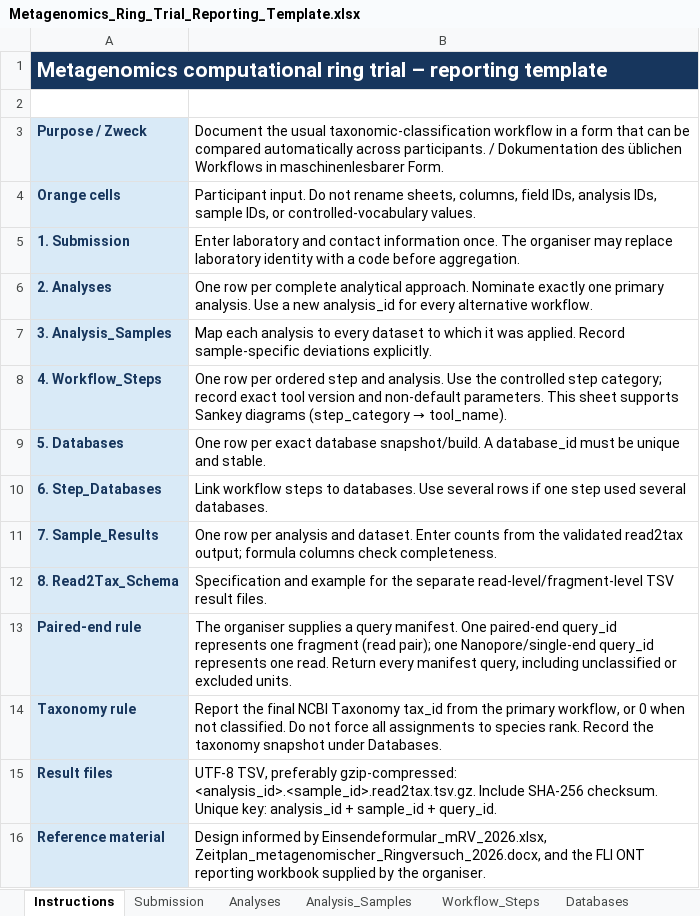
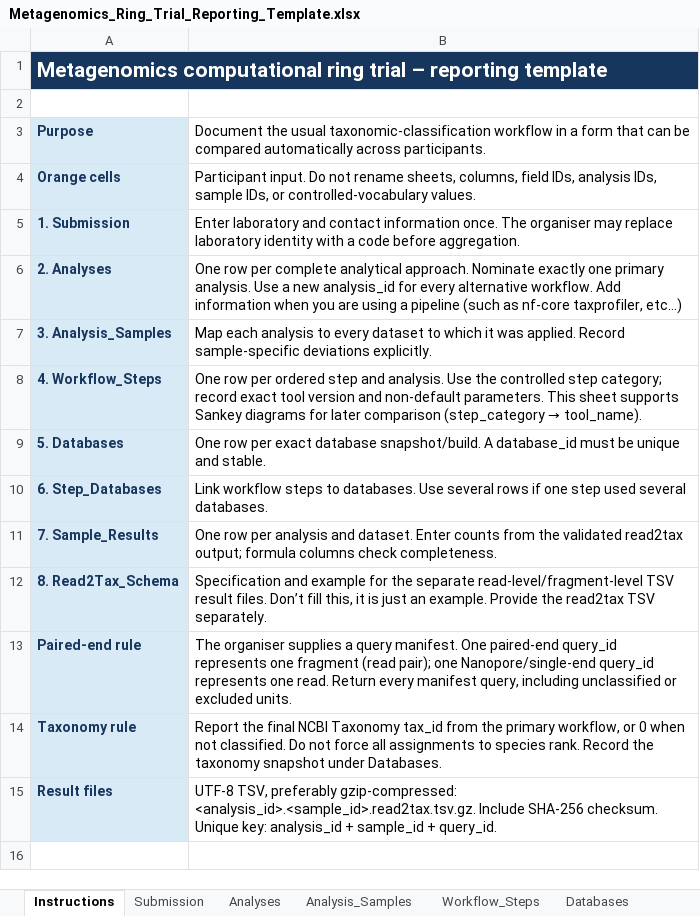
Before and after one commit to rki-mf1/DiaMETA-Metagenomics-Ring-Trial, an Excel workbook: templates/Metagenomics_Ring_Trial_Reporting_Template.xlsx, sheet Instructions, drawn as a sheet; values as stored, in another font and other column widths than the file's, no borders; removed rows and columns are numbered as before the commit, all else as after; the diff names each change by its address in the sheet, - before the commit and + after, or states it on an @@ line.

```diff
--- a/templates/Metagenomics_Ring_Trial_Reporting_Template.xlsx (sheet Instructions)
+++ b/templates/Metagenomics_Ring_Trial_Reporting_Template.xlsx (sheet Instructions)
-row 3: Purpose / Zweck | Document the usual taxonomic-classification workflow in a form that can be compared automatically across participants. / Dokumentation des üblichen Workflows in maschinenlesbarer Form.
+row 3: Purpose | Document the usual taxonomic-classification workflow in a form that can be compared automatically across participants.
-B6: …alternative workflow.
+B6: …alternative workflow. Add information when you are using a pipeline (such as nf-core taxprofiler, etc…)
-B8: …Sankey diagrams (step_category →…
+B8: …Sankey diagrams for later comparison (step_category →…
-B12: …result files.
+B12: …result files. Don’t fill this, it is just an example. Provide the read2tax TSV separately.
-row 16: Reference material | Design informed by Einsendeformular_mRV_2026.xlsx, Zeitplan_metagenomischer_Ringversuch_2026.docx, and the FLI ONT reporting workbook supplied by the organiser.
```
Also changed, not shown: 2 other files.
